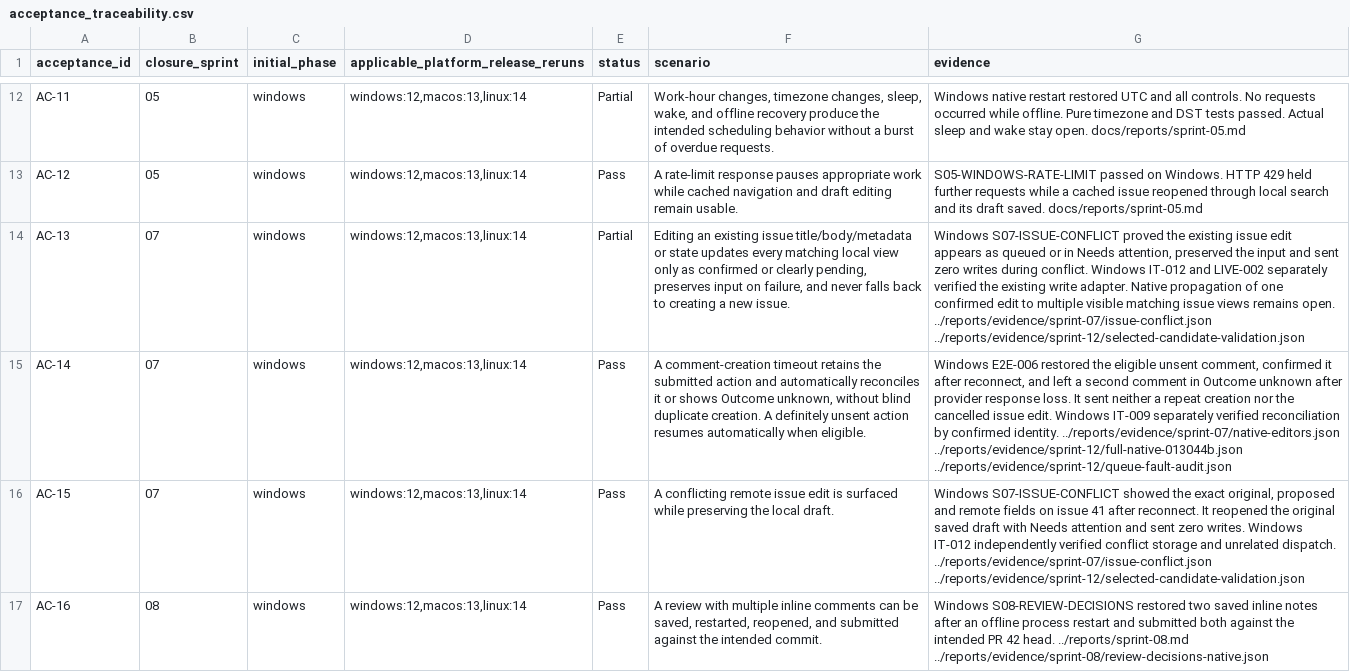
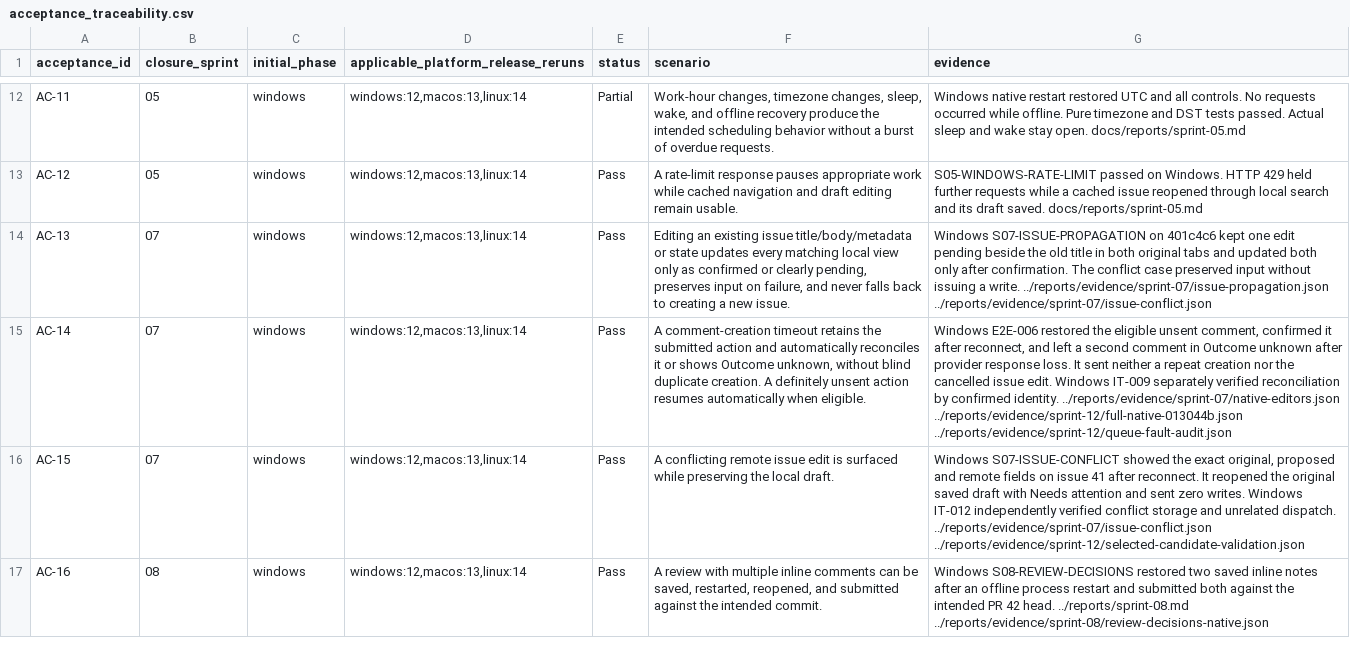
Before and after one commit to joshmarkovic/threadline, a CSV file: docs/spec/acceptance_traceability.csv, drawn as a sheet; only a part is shown, gaps mark what is left out; the diff covers the shown part only; the diff names each change by its address in the sheet, - before the commit and + after, or states it on an @@ line.

```diff
--- a/docs/spec/acceptance_traceability.csv
+++ b/docs/spec/acceptance_traceability.csv
-E14 (status): Partial
+E14 (status): Pass
-G14 (evidence): Windows S07-ISSUE-CONFLICT proved the existing issue edit appears as queued or in Needs attention, preserved the input and sent zero writes during conflict. Windows IT-012 and LIVE-002 separately verified the existing write adapter. Native propagation of one confirmed edit to multiple visible matching issue views remains open. ../reports/evidence/sprint-07/issue-conflict.json ../reports/evidence/sprint-12/selected-candidate-validation.json
+G14 (evidence): Windows S07-ISSUE-PROPAGATION on 401c4c6 kept one edit pending beside the old title in both original tabs and updated both only after confirmation. The conflict case preserved input without issuing a write. ../reports/evidence/sprint-07/issue-propagation.json ../reports/evidence/sprint-07/issue-conflict.json
```
Also changed, not shown: 4 edited cells elsewhere in this file, docs/spec/acceptance_platform_traceability.csv, 6 other files.
